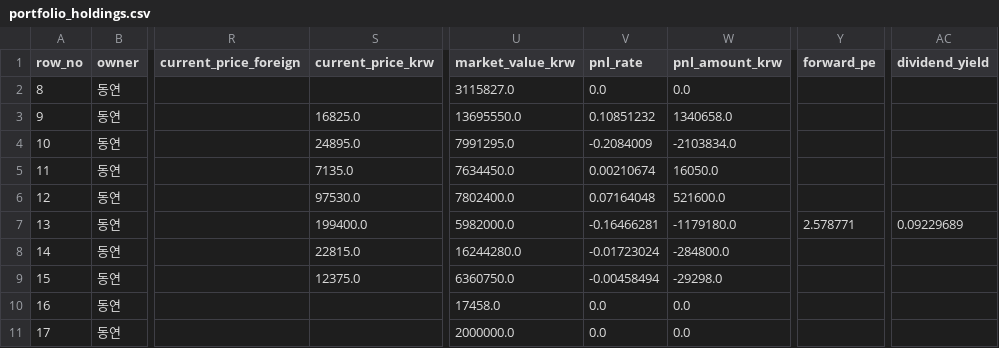
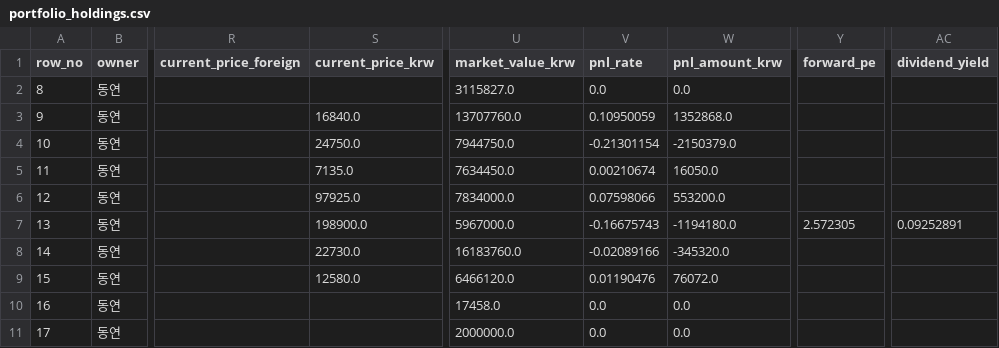
Before and after one commit to Wandongkee/portfolio-dashboard, a CSV file: web_data/portfolio_holdings.csv, drawn as a sheet; only a part is shown, gaps mark what is left out; the diff covers the shown part only; the diff names each change by its address in the sheet, - before the commit and + after, or states it on an @@ line.

Commit message:
Update portfolio data 2026-11-10 17:32:28

```diff
--- a/web_data/portfolio_holdings.csv
+++ b/web_data/portfolio_holdings.csv
-S3 (current_price_krw): 16825.0
+S3 (current_price_krw): 16840.0
-U3 (market_value_krw): 13695550.0
+U3 (market_value_krw): 13707760.0
-V3 (pnl_rate): 0.10851232
+V3 (pnl_rate): 0.10950059
-W3 (pnl_amount_krw): 1340658.0
+W3 (pnl_amount_krw): 1352868.0
-S4 (current_price_krw): 24895.0
+S4 (current_price_krw): 24750.0
-U4 (market_value_krw): 7991295.0
+U4 (market_value_krw): 7944750.0
-V4 (pnl_rate): -0.2084009
+V4 (pnl_rate): -0.21301154
-W4 (pnl_amount_krw): -2103834.0
+W4 (pnl_amount_krw): -2150379.0
-S6 (current_price_krw): 97530.0
+S6 (current_price_krw): 97925.0
-U6 (market_value_krw): 7802400.0
+U6 (market_value_krw): 7834000.0
-V6 (pnl_rate): 0.07164048
+V6 (pnl_rate): 0.07598066
-W6 (pnl_amount_krw): 521600.0
+W6 (pnl_amount_krw): 553200.0
-S7 (current_price_krw): 199400.0
+S7 (current_price_krw): 198900.0
-U7 (market_value_krw): 5982000.0
+U7 (market_value_krw): 5967000.0
-V7 (pnl_rate): -0.16466281
+V7 (pnl_rate): -0.16675743
-W7 (pnl_amount_krw): -1179180.0
+W7 (pnl_amount_krw): -1194180.0
-Y7 (forward_pe): 2.578771
+Y7 (forward_pe): 2.572305
-AC7 (dividend_yield): 0.09229689
+AC7 (dividend_yield): 0.09252891
-S8 (current_price_krw): 22815.0
+S8 (current_price_krw): 22730.0
-U8 (market_value_krw): 16244280.0
+U8 (market_value_krw): 16183760.0
-V8 (pnl_rate): -0.01723024
+V8 (pnl_rate): -0.02089166
-W8 (pnl_amount_krw): -284800.0
+W8 (pnl_amount_krw): -345320.0
-S9 (current_price_krw): 12375.0
+S9 (current_price_krw): 12580.0
-U9 (market_value_krw): 6360750.0
+U9 (market_value_krw): 6466120.0
-V9 (pnl_rate): -0.00458494
+V9 (pnl_rate): 0.01190476
-W9 (pnl_amount_krw): -29298.0
+W9 (pnl_amount_krw): 76072.0
```
Also changed, not shown: 122 edited cells elsewhere in this file, web_data/portfolio_history.csv, web_data/portfolio_summary.csv, 2 other files.
